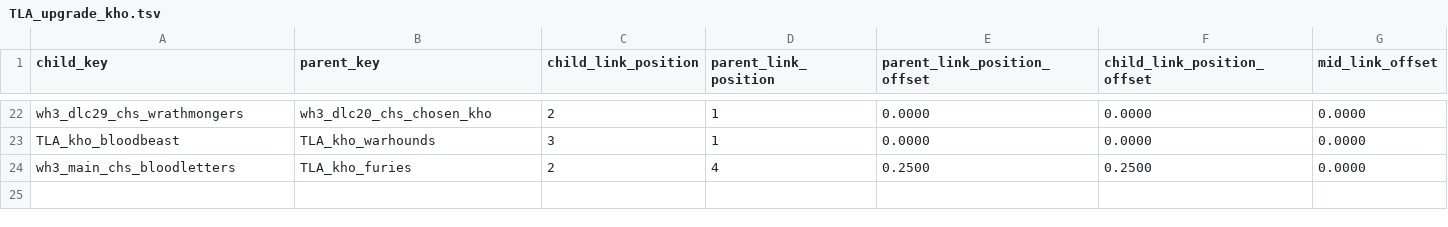
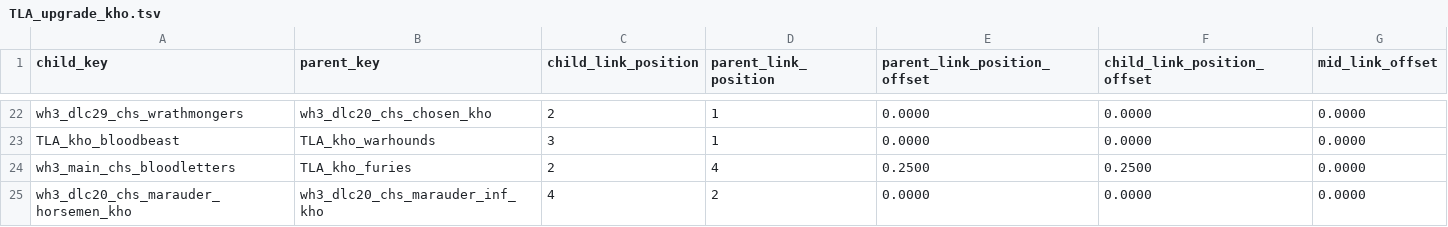
Before and after one commit to zverofaust/WarbandUpgradeExpanded, a TSV file: db/unit_upgrade_group_ui_links_tables/TLA_upgrade_kho.tsv, drawn as a sheet; only a part is shown, gaps mark what is left out; the diff names each change by its address in the sheet, - before the commit and + after, or states it on an @@ line.

Commit message:
Connect Khorne Marauders to Marauder Horsemen progression

```diff
--- a/db/unit_upgrade_group_ui_links_tables/TLA_upgrade_kho.tsv
+++ b/db/unit_upgrade_group_ui_links_tables/TLA_upgrade_kho.tsv
+row 25: wh3_dlc20_chs_marauder_horsemen_kho | wh3_dlc20_chs_marauder_inf_kho | 4 | 2 | 0.0000 | 0.0000 | 0.0000
```
